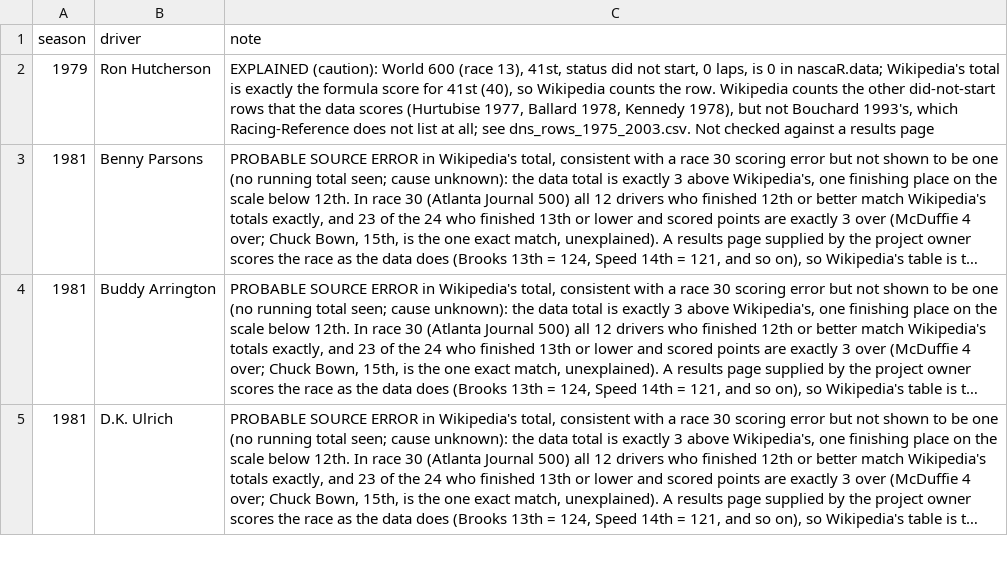
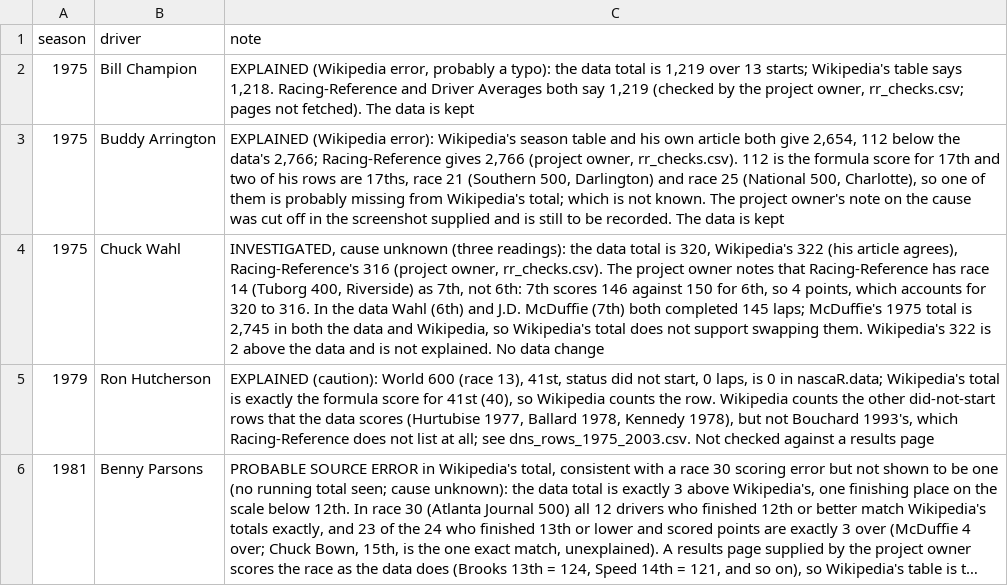
Before and after one commit to intelati26/nascarvis, a CSV file: curation/known_notes.csv, drawn as a sheet; only a part is shown; the shorter side is filled out with more unchanged rows; long unchanged cells end in …; the diff names each change by its address in the sheet, - before the commit and + after, or states it on an @@ line.

```diff
--- a/curation/known_notes.csv
+++ b/curation/known_notes.csv
+row 2: 1975 | Bill Champion | EXPLAINED (Wikipedia error, probably a typo): the data total is 1,219 over 13 starts; Wikipedia's table says 1,218. Racing-Reference and Driver Averages both say 1,219 (checked by the project owner, rr_checks.csv; pages not fetched). The data is kept
+row 3: 1975 | Buddy Arrington | EXPLAINED (Wikipedia error): Wikipedia's season table and his own article both give 2,654, 112 below the data's 2,766; Racing-Reference gives 2,766 (project owner, rr_checks.csv). 112 is the formula score for 17th and two of his rows are 17ths, race 21 (Southern 500, Darlington) and race 25 (National 500, Charlotte), so one of them is probably missing from Wikipedia's total; which is not known. The project owner's note on the cause was cut off in the screenshot supplied and is still to be recorded. The data is kept
+row 4: 1975 | Chuck Wahl | INVESTIGATED, cause unknown (three readings): the data total is 320, Wikipedia's 322 (his article agrees), Racing-Reference's 316 (project owner, rr_checks.csv). The project owner notes that Racing-Reference has race 14 (Tuborg 400, Riverside) as 7th, not 6th: 7th scores 146 against 150 for 6th, so 4 points, which accounts for 320 to 316. In the data Wahl (6th) and J.D. McDuffie (7th) both completed 145 laps; McDuffie's 1975 total is 2,745 in both the data and Wikipedia, so Wikipedia's total does not support swapping them. Wikipedia's 322 is 2 above the data and is not explained. No data change
```
Also changed, not shown: curation/discrepancies.csv, curation/driver_page_review.csv, 7 other files.
